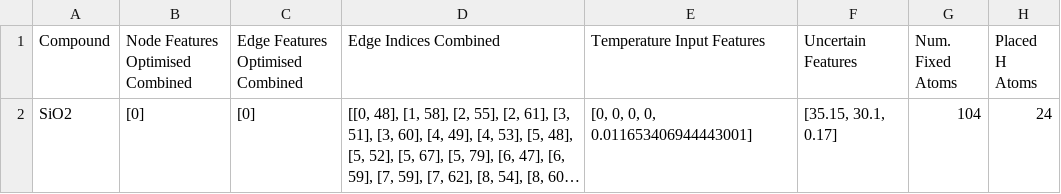
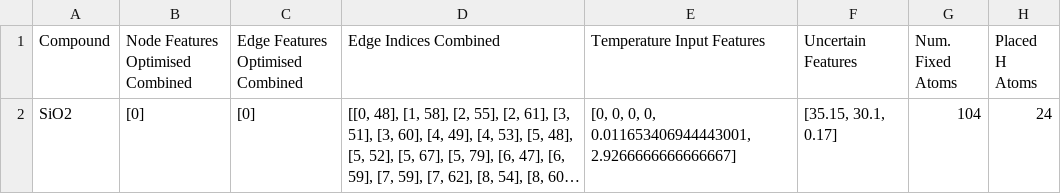
Before and after one commit to 11callensa/MPhil-Research, a CSV file: Temperature Testing Data/SiO2_temperature_testing.csv, drawn as a sheet; long unchanged cells end in …; the diff names each change by its address in the sheet, - before the commit and + after, or states it on an @@ line.

```diff
--- a/Temperature Testing Data/SiO2_temperature_testing.csv
+++ b/Temperature Testing Data/SiO2_temperature_testing.csv
-E2 (Temperature Input Features): [0, 0, 0, 0, 0.011653406944443001]
+E2 (Temperature Input Features): [0, 0, 0, 0, 0.011653406944443001, 2.9266666666666667]
```
Also changed, not shown: Temperature Testing Data/FeTi_temperature_testing.csv, Temperature Testing Data/In2O3_temperature_testing.csv, 47 other files.
